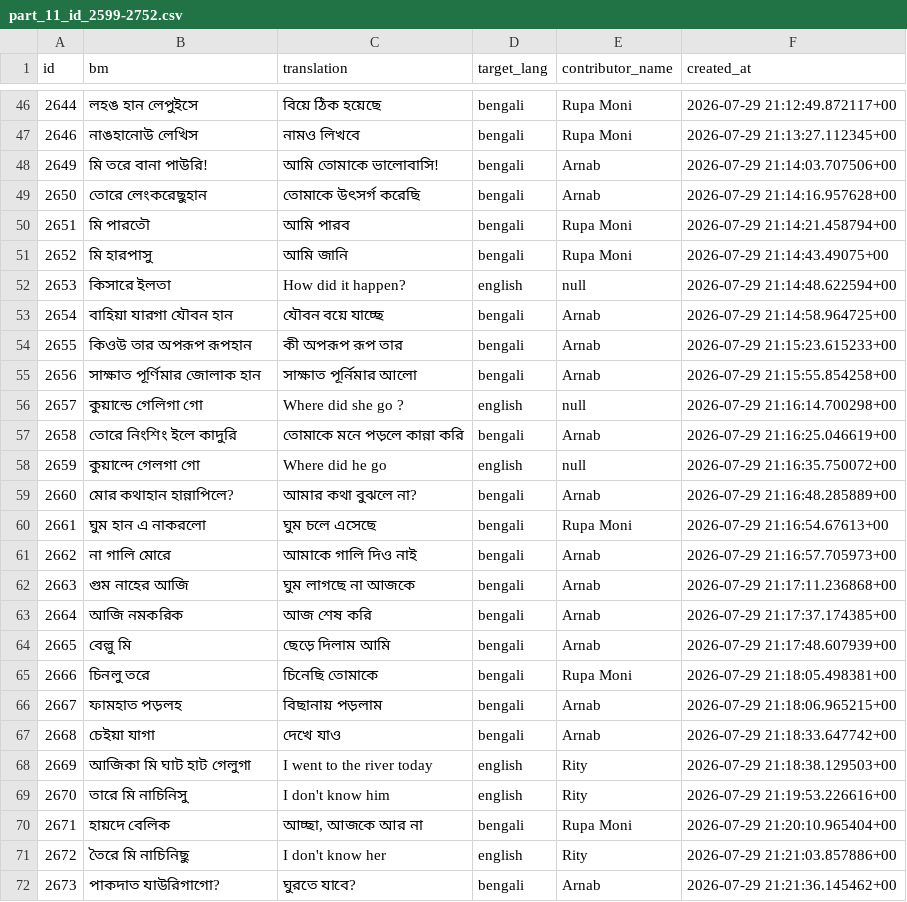
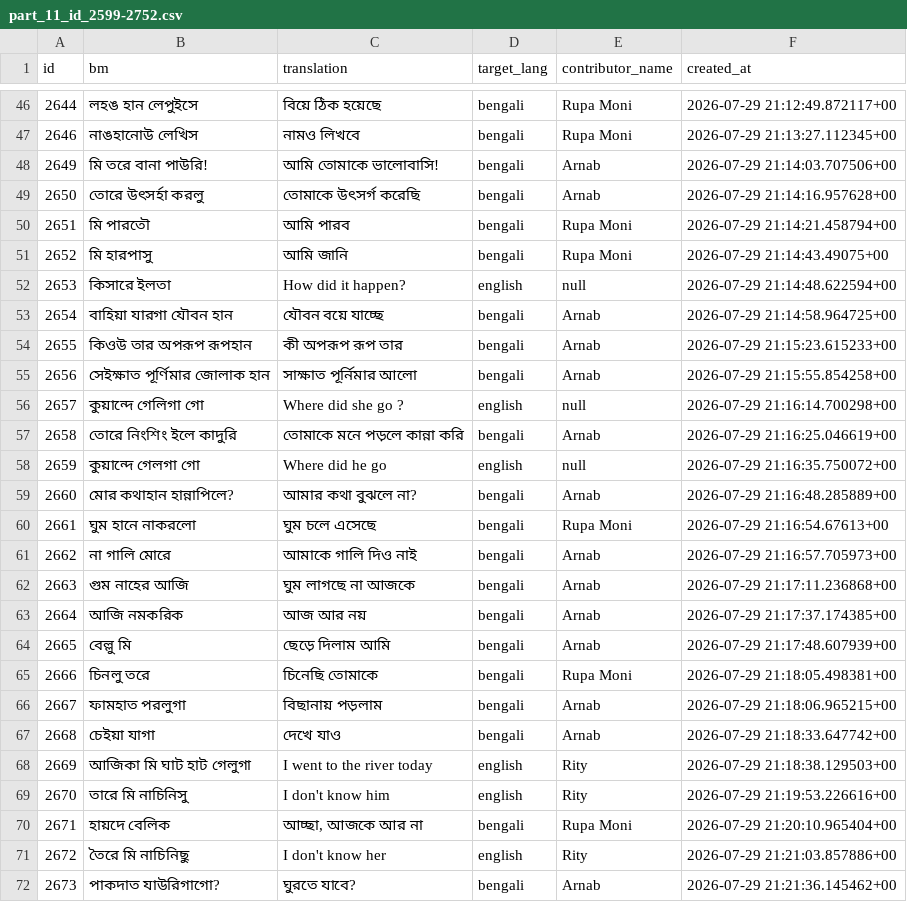
Before and after one commit to KEHEM-IT/Mekholi, a CSV file: src/assets/school/part_11_id_2599-2752.csv, drawn as a sheet; only a part is shown, gaps mark what is left out.

Commit message:
Enhanced 1 file with improvements

```diff
--- a/src/assets/school/part_11_id_2599-2752.csv
+++ b/src/assets/school/part_11_id_2599-2752.csv
@@ -48,3 +48,3 @@ id,bm,translation,target_lang,contributor_name,created_at
 2649,মি তরে বানা পাউরি!,আমি তোমাকে ভালোবাসি!,bengali,Arnab,2026-07-29 21:14:03.707506+00
-2650,তোরে লেংকরেছুহান,তোমাকে উৎসর্গ করেছি,bengali,Arnab,2026-07-29 21:14:16.957628+00
+2650,তোরে উৎসর্হা করলু,তোমাকে উৎসর্গ করেছি,bengali,Arnab,2026-07-29 21:14:16.957628+00
 2651,মি পারতৌ,আমি পারব,bengali,Rupa Moni,2026-07-29 21:14:21.458794+00
@@ -54,4 +54,4 @@ id,bm,translation,target_lang,contributor_name,created_at
 2655,কিওউ তার অপরূপ রূপহান,কী অপরূপ রূপ তার,bengali,Arnab,2026-07-29 21:15:23.615233+00
-2656,সাক্ষাত পূর্ণিমার জোলাক হান,সাক্ষাত পূর্নিমার আলো,bengali,Arnab,2026-07-29 21:15:55.854258+00
-2657,কুয়ান্ডে গেলিগা গো,Where did she go ?,english,null,2026-07-29 21:16:14.700298+00
+2656,সেইক্ষাত পূর্ণিমার জোলাক হান,সাক্ষাত পূর্নিমার আলো,bengali,Arnab,2026-07-29 21:15:55.854258+00
+2657,কুয়ান্দে গেলিগা গো,Where did she go ?,english,null,2026-07-29 21:16:14.700298+00
 2658,তোরে নিংশিং ইলে কাদুরি,তোমাকে মনে পড়লে কান্না করি,bengali,Arnab,2026-07-29 21:16:25.046619+00
@@ -59,9 +59,9 @@ id,bm,translation,target_lang,contributor_name,created_at
 2660,মোর কথাহান হান্নাপিলে?,আমার কথা বুঝলে না?,bengali,Arnab,2026-07-29 21:16:48.285889+00
-2661,ঘুম হান এ নাকরলো,ঘুম চলে এসেছে,bengali,Rupa Moni,2026-07-29 21:16:54.67613+00
+2661,ঘুম হানে নাকরলো,ঘুম চলে এসেছে,bengali,Rupa Moni,2026-07-29 21:16:54.67613+00
 2662,না গালি মোরে,আমাকে গালি দিও নাই,bengali,Arnab,2026-07-29 21:16:57.705973+00
 2663,গুম নাহের আজি,ঘুম লাগছে না আজকে,bengali,Arnab,2026-07-29 21:17:11.236868+00
-2664,আজি নমকরিক,আজ শেষ করি,bengali,Arnab,2026-07-29 21:17:37.174385+00
+2664,আজি নমকরিক,আজ আর নয়,bengali,Arnab,2026-07-29 21:17:37.174385+00
 2665,বেল্লু মি,ছেড়ে দিলাম আমি,bengali,Arnab,2026-07-29 21:17:48.607939+00
 2666,চিনলু তরে,চিনেছি তোমাকে,bengali,Rupa Moni,2026-07-29 21:18:05.498381+00
-2667,ফামহাত পড়লহ,বিছানায় পড়লাম,bengali,Arnab,2026-07-29 21:18:06.965215+00
+2667,ফামহাত পরলুগা,বিছানায় পড়লাম,bengali,Arnab,2026-07-29 21:18:06.965215+00
 2668,চেইয়া যাগা,দেখে যাও,bengali,Arnab,2026-07-29 21:18:33.647742+00
```
